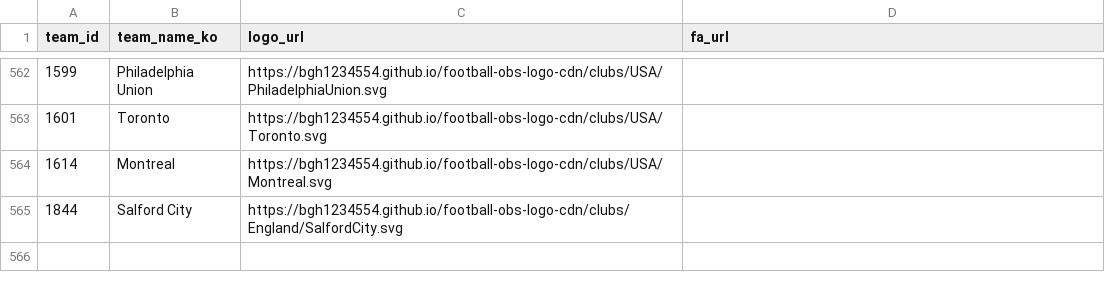
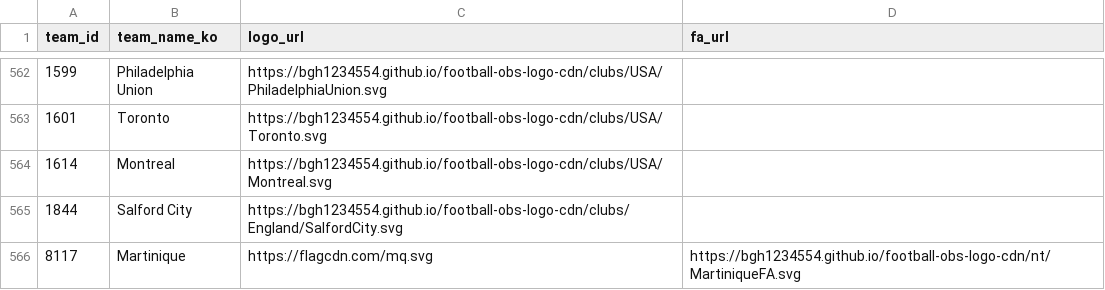
Before and after one commit to bgh1234554/football-obs-backend, a CSV file: src/main/resources/data/logos.csv, drawn as a sheet; only a part is shown, gaps mark what is left out.

```diff
--- a/src/main/resources/data/logos.csv
+++ b/src/main/resources/data/logos.csv
@@ -565 +565,2 @@ team_id, team_name_ko, logo_url, fa_url
 1844,Salford City,https://bgh1234554.github.io/football-obs-logo-cdn/clubs/England/SalfordCity.svg
+8117,Martinique,https://flagcdn.com/mq.svg,https://bgh1234554.github.io/football-obs-logo-cdn/nt/MartiniqueFA.svg
```
Also changed, not shown: src/main/resources/data/teams.csv, 1 other file.
